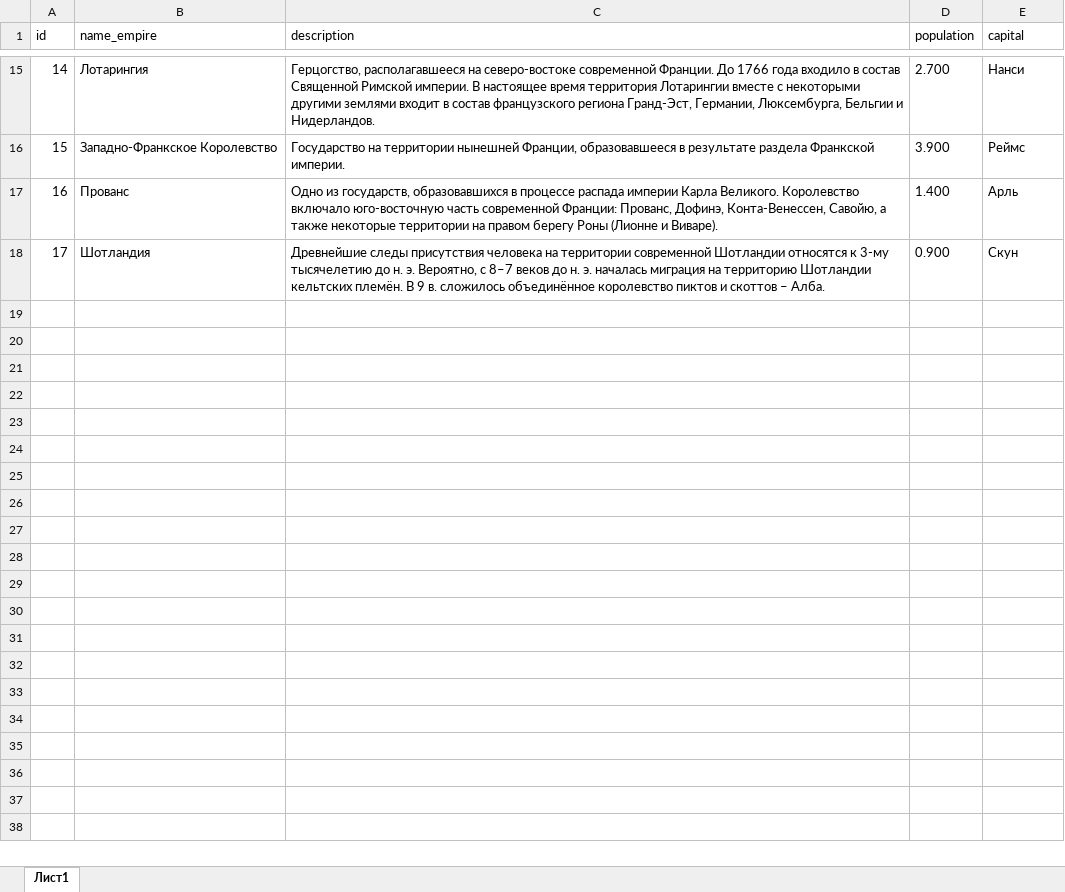
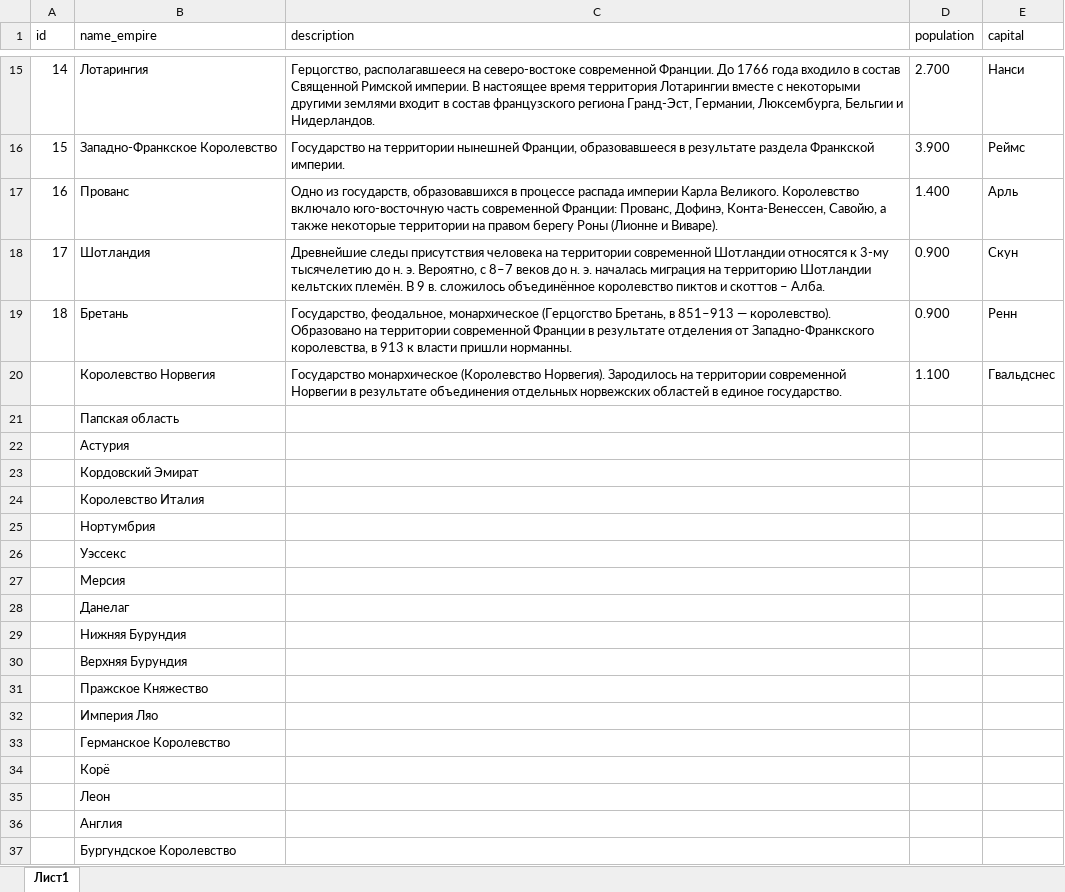
Before and after one commit to bazunaka/bazGames, an Excel workbook: The Rurik Empire/docs/empires.xlsx, sheet Лист1, drawn as a sheet; only a part is shown, gaps mark what is left out; values as stored, in another font and other column widths than the file's, no borders; the diff covers the shown part only; the diff names each change by its address in the sheet, - before the commit and + after, or states it on an @@ line.

```diff
--- a/The Rurik Empire/docs/empires.xlsx (sheet Лист1)
+++ b/The Rurik Empire/docs/empires.xlsx (sheet Лист1)
+row 19: 18 | Бретань | Государство, феодальное, монархическое (Герцогство Бретань, в 851–913 — королевство). Образовано на территории современной Франции в результате отделения от Западно-Франкского королевства, в 913 к власти пришли норманны. | 0.900 | Ренн
+row 20:  | Королевство Норвегия | Государство монархическое (Королевство Норвегия). Зародилось на территории современной Норвегии в результате объединения отдельных норвежских областей в единое государство. | 1.100 | Гвальдснес
+row 21:  | Папская область
+row 22:  | Астурия
+row 23:  | Кордовский Эмират
+row 24:  | Королевство Италия
+row 25:  | Нортумбрия
+row 26:  | Уэссекс
+row 27:  | Мерсия
+row 28:  | Данелаг
+row 29:  | Нижняя Бурундия
+row 30:  | Верхняя Бурундия
+row 31:  | Пражское Княжество
+row 32:  | Империя Ляо
+row 33:  | Германское Королевство
+row 34:  | Корё
+row 35:  | Леон
+row 36:  | Англия
+row 37:  | Бургундское Королевство
```
Also changed, not shown: 29 added rows elsewhere in this sheet, The Rurik Empire/docs/owners.xlsx.
